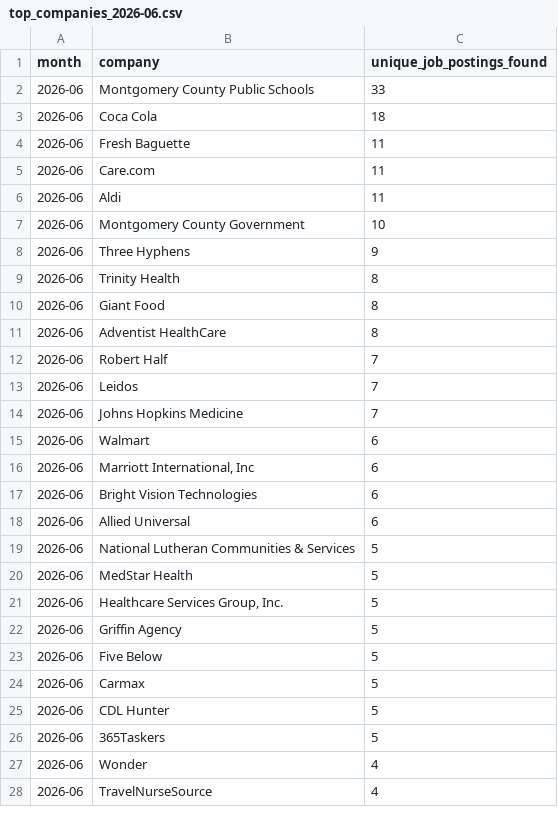
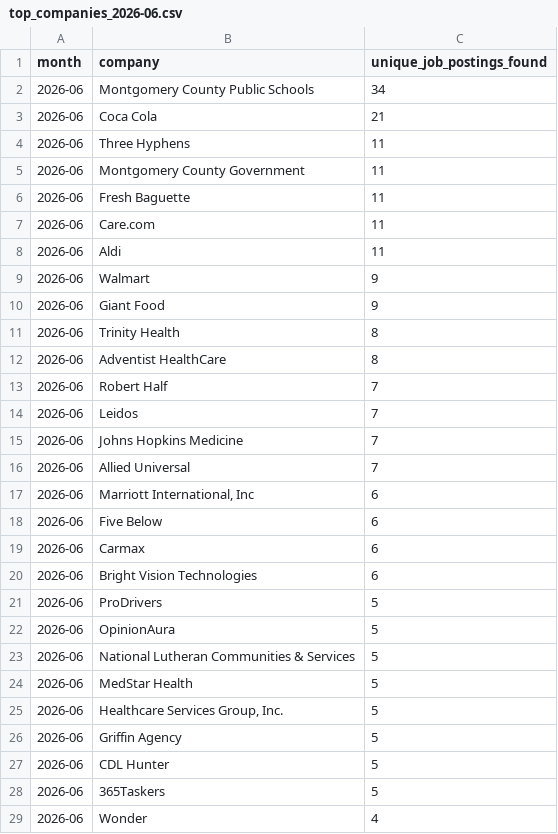
Before and after one commit to themeganerddddddd/MoCo-Hiring-Monitor, a CSV file: outputs/top_companies_2026-06.csv, drawn as a sheet; only a part is shown; the shorter side is filled out with more unchanged rows; the diff covers the shown part only.

```diff
--- a/outputs/top_companies_2026-06.csv
+++ b/outputs/top_companies_2026-06.csv
@@ -1,4 +1,6 @@
 month,company,unique_job_postings_found
-2026-06,Montgomery County Public Schools,33
-2026-06,Coca Cola,18
+2026-06,Montgomery County Public Schools,34
+2026-06,Coca Cola,21
+2026-06,Three Hyphens,11
+2026-06,Montgomery County Government,11
 2026-06,Fresh Baguette,11
@@ -6,6 +8,5 @@ month,company,unique_job_postings_found
 2026-06,Aldi,11
-2026-06,Montgomery County Government,10
-2026-06,Three Hyphens,9
+2026-06,Walmart,9
+2026-06,Giant Food,9
 2026-06,Trinity Health,8
-2026-06,Giant Food,8
 2026-06,Adventist HealthCare,8
@@ -14,6 +15,9 @@ month,company,unique_job_postings_found
 2026-06,Johns Hopkins Medicine,7
-2026-06,Walmart,6
+2026-06,Allied Universal,7
 2026-06,"Marriott International, Inc",6
+2026-06,Five Below,6
+2026-06,Carmax,6
 2026-06,Bright Vision Technologies,6
-2026-06,Allied Universal,6
+2026-06,ProDrivers,5
+2026-06,OpinionAura,5
 2026-06,National Lutheran Communities & Services,5
@@ -22,4 +26,2 @@ month,company,unique_job_postings_found
 2026-06,Griffin Agency,5
-2026-06,Five Below,5
-2026-06,Carmax,5
 2026-06,CDL Hunter,5
```
Also changed, not shown: 1 added row and 3 removed rows elsewhere in this file, 11 other files.
